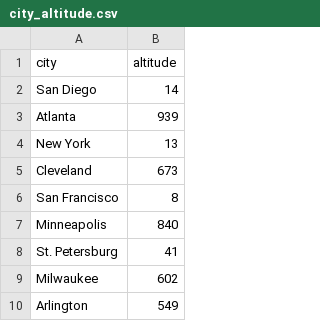
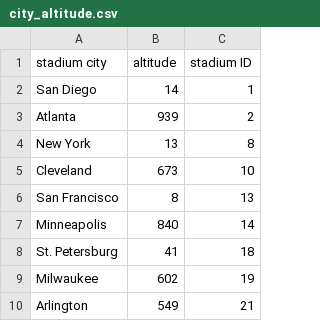
Before and after one commit to johnnycapra/Project_1, a CSV file: output_data/city_altitude.csv, drawn as a sheet; only a part is shown; the diff names each change by its address in the sheet, - before the commit and + after, or states it on an @@ line.

```diff
--- a/output_data/city_altitude.csv
+++ b/output_data/city_altitude.csv
+column C (stadium ID), rows 2-10: 1 | 2 | 8 | 10 | 13 | 14 | 18 | 19 | 21
-A1: city
+A1: stadium city
```
Also changed, not shown: 12 other files.
